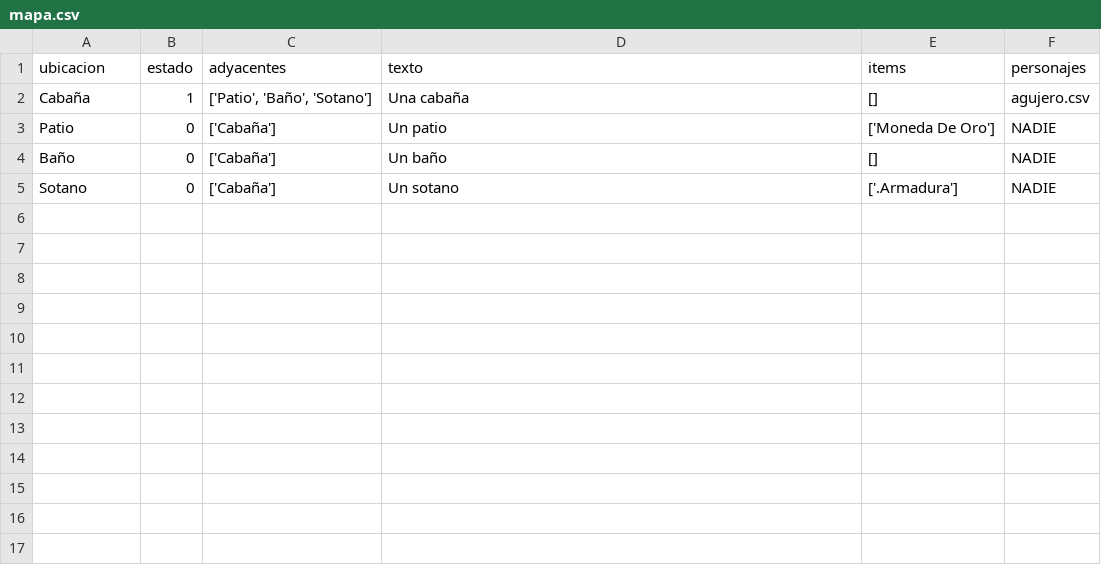
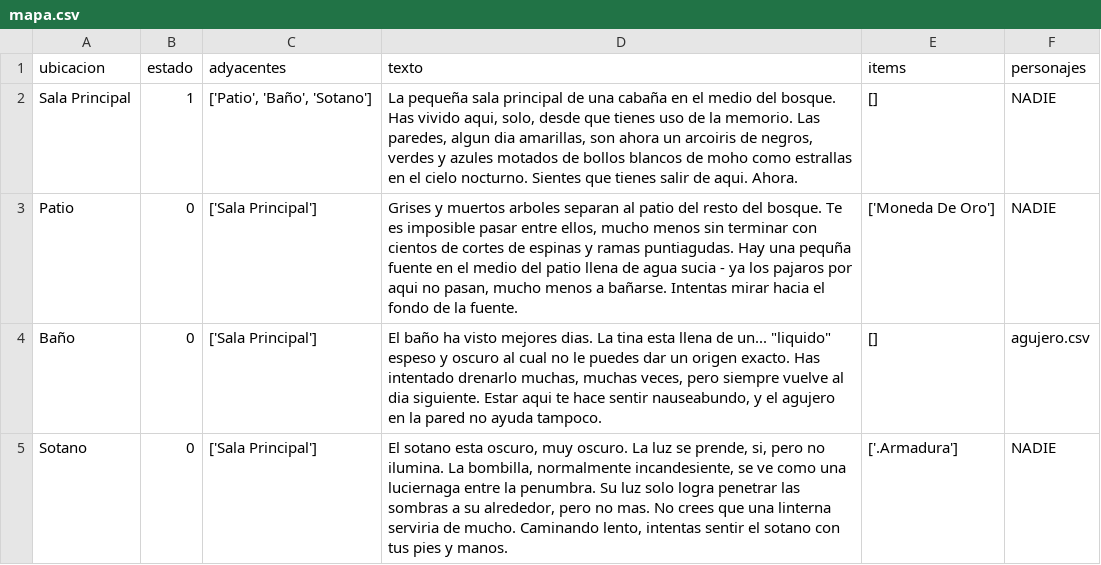
Before and after one commit to Tarbolin69/desventura, a CSV file: src/desventura/historias/venturas_en_holand/mapa.csv, drawn as a sheet.

Commit message:
empezando desventura

```diff
--- a/src/desventura/historias/venturas_en_holand/mapa.csv
+++ b/src/desventura/historias/venturas_en_holand/mapa.csv
@@ -1,5 +1,5 @@
 ubicacion;estado;adyacentes;texto;items;personajes
-Cabaña;1;['Patio', 'Baño', 'Sotano'];Una cabaña;[];agujero.csv
-Patio;0;['Cabaña'];Un patio;['Moneda De Oro'];NADIE
-Baño;0;['Cabaña'];Un baño;[];NADIE
-Sotano;0;['Cabaña'];Un sotano;['.Armadura'];NADIE
+Sala Principal;1;['Patio', 'Baño', 'Sotano'];La pequeña sala principal de una cabaña en el medio del bosque. Has vivido aqui, solo, desde que tienes uso de la memorio. Las paredes, algun dia amarillas, son ahora un arcoiris de negros, verdes y azules motados de bollos blancos de moho como estrallas en el cielo nocturno. Sientes que tienes salir de aqui. Ahora.;[];NADIE
+Patio;0;['Sala Principal']; Grises y muertos arboles separan al patio del resto del bosque. Te es imposible pasar entre ellos, mucho menos sin terminar con cientos de cortes de espinas y ramas puntiagudas. Hay una pequña fuente en el medio del patio llena de agua sucia - ya los pajaros por aqui no pasan, mucho menos a bañarse. Intentas mirar hacia el fondo de la fuente.;['Moneda De Oro'];NADIE
+Baño;0;['Sala Principal'];El baño ha visto mejores dias. La tina esta llena de un... "liquido" espeso y oscuro al cual no le puedes dar un origen exacto. Has intentado drenarlo muchas, muchas veces, pero siempre vuelve al dia siguiente. Estar aqui te hace sentir nauseabundo, y el agujero en la pared no ayuda tampoco.;[];agujero.csv
+Sotano;0;['Sala Principal']; El sotano esta oscuro, muy oscuro. La luz se prende, si, pero no ilumina. La bombilla, normalmente incandesiente, se ve como una luciernaga entre la penumbra. Su luz solo logra penetrar las sombras a su alrededor, pero no mas. No crees que una linterna serviria de mucho. Caminando lento, intentas sentir el sotano con tus pies y manos.;['.Armadura'];NADIE
```
Also changed, not shown: 8 other files.
